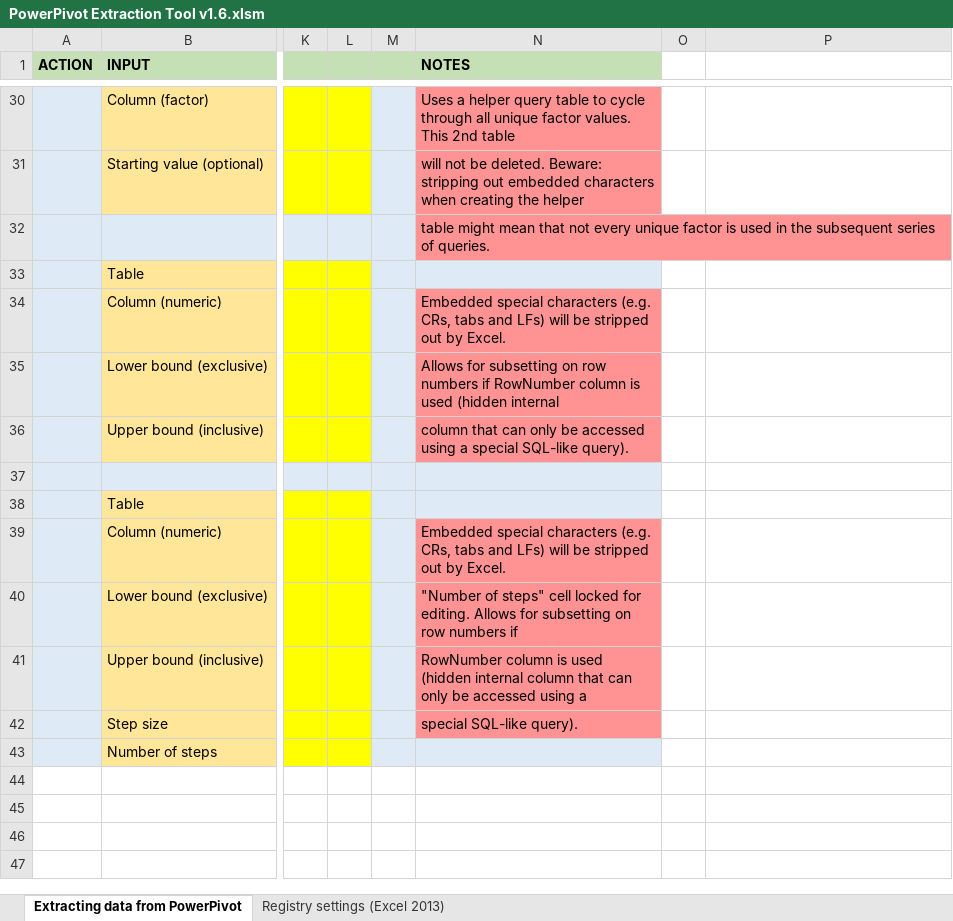
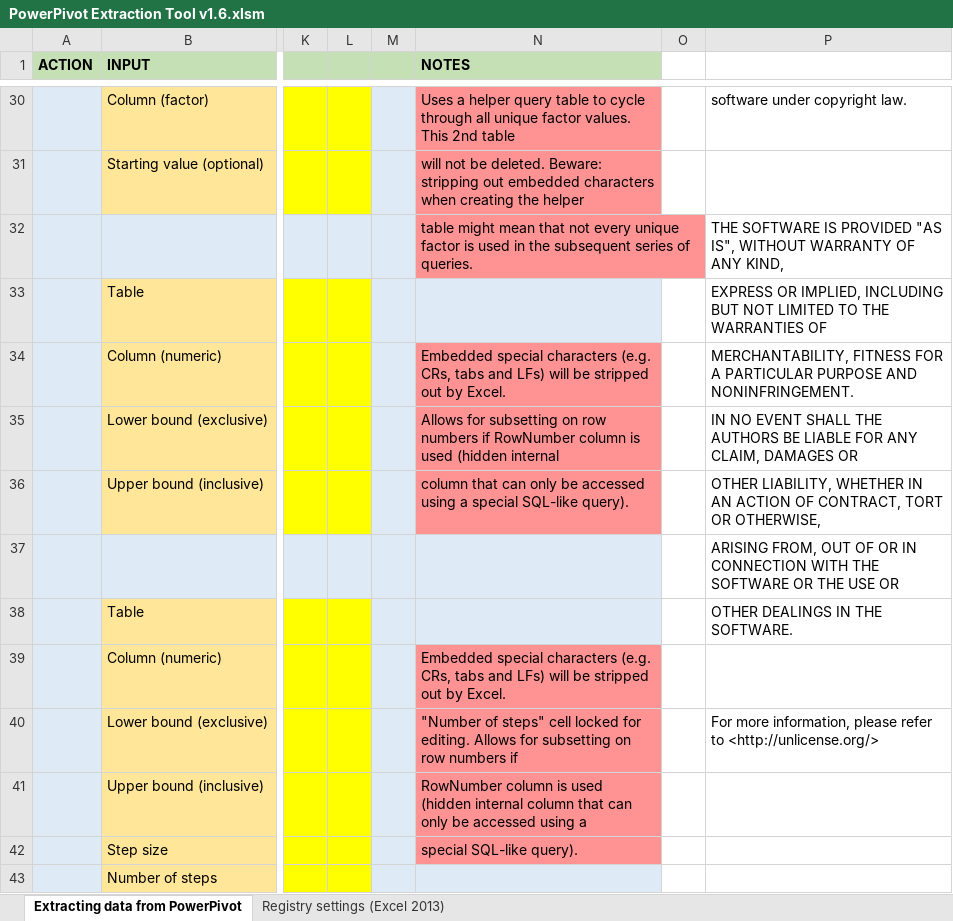
Before and after one commit to akavalar/ExtractPowerPivot, an Excel workbook: Final/PowerPivot Extraction Tool v1.6.xlsm, sheet Extracting data from PowerPivot, drawn as a sheet; only a part is shown, gaps mark what is left out; values as stored, in another font and other column widths than the file's, no borders; charts and pictures not drawn; the diff covers the shown part only; the diff names each change by its address in the sheet, - before the commit and + after, or states it on an @@ line.

```diff
--- a/Final/PowerPivot Extraction Tool v1.6.xlsm (sheet Extracting data from PowerPivot)
+++ b/Final/PowerPivot Extraction Tool v1.6.xlsm (sheet Extracting data from PowerPivot)
-P30: (empty)
+P30: software under copyright law.
-P32: (empty)
+P32: THE SOFTWARE IS PROVIDED "AS IS", WITHOUT WARRANTY OF ANY KIND,
-P33: (empty)
+P33: EXPRESS OR IMPLIED, INCLUDING BUT NOT LIMITED TO THE WARRANTIES OF
-P34: (empty)
+P34: MERCHANTABILITY, FITNESS FOR A PARTICULAR PURPOSE AND NONINFRINGEMENT.
-P35: (empty)
+P35: IN NO EVENT SHALL THE AUTHORS BE LIABLE FOR ANY CLAIM, DAMAGES OR
-P36: (empty)
+P36: OTHER LIABILITY, WHETHER IN AN ACTION OF CONTRACT, TORT OR OTHERWISE,
-P37: (empty)
+P37: ARISING FROM, OUT OF OR IN CONNECTION WITH THE SOFTWARE OR THE USE OR
-P38: (empty)
+P38: OTHER DEALINGS IN THE SOFTWARE.
-P40: (empty)
+P40: For more information, please refer to <http://unlicense.org/>
```
Also changed, not shown: 7 added rows, 7 removed rows, 15 edited cells, cell formats and merged cells elsewhere in this sheet.
